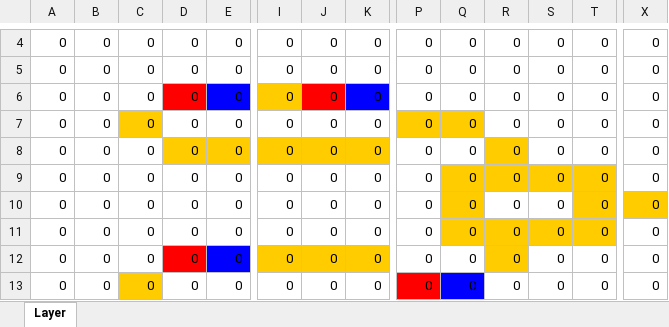
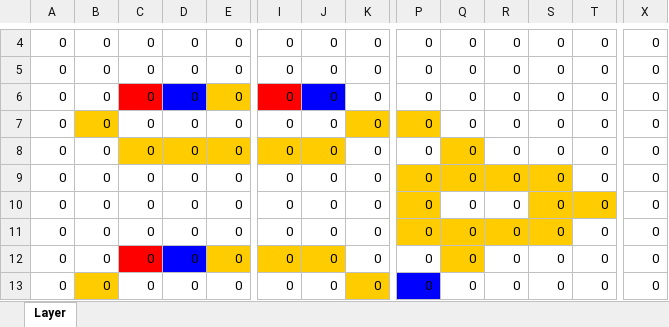
Before and after one commit to wiktorgoral/MasterDegree, an Excel workbook: Examples/Wire World/excel/example.xlsx, sheet Layer, drawn as a sheet; only a part is shown, gaps mark what is left out; values as stored, in another font and other column widths than the file's, no borders; the diff covers the shown part only; the diff names each change by its address in the sheet, - before the commit and + after, or states it on an @@ line.

```diff
--- a/Examples/Wire World/excel/example.xlsx (sheet Layer)
+++ b/Examples/Wire World/excel/example.xlsx (sheet Layer)
-C6 fill: none
+C6 fill: #FF0000
-D6 fill: #FF0000
+D6 fill: #0000FF
-E6 fill: #0000FF
+E6 fill: #FFCC00
-I6 fill: #FFCC00
+I6 fill: #FF0000
-J6 fill: #FF0000
+J6 fill: #0000FF
-K6 fill: #0000FF
+K6 fill: none
-B7 fill: none
+B7 fill: #FFCC00
-C7 fill: #FFCC00
+C7 fill: none
-K7 fill: none
+K7 fill: #FFCC00
-Q7 fill: #FFCC00
+Q7 fill: none
-C8 fill: none
+C8 fill: #FFCC00
-K8 fill: #FFCC00
+K8 fill: none
-Q8 fill: none
+Q8 fill: #FFCC00
-R8 fill: #FFCC00
+R8 fill: none
-P9:P11 fill: none
+P9:P11 fill: #FFCC00
-T9 fill: #FFCC00
+T9 fill: none
-Q10 fill: #FFCC00
+Q10 fill: none
-S10 fill: none
+S10 fill: #FFCC00
-X10 fill: #FFCC00
+X10 fill: none
-T11 fill: #FFCC00
+T11 fill: none
-C12 fill: none
+C12 fill: #FF0000
-D12 fill: #FF0000
+D12 fill: #0000FF
-E12 fill: #0000FF
+E12 fill: #FFCC00
-K12 fill: #FFCC00
+K12 fill: none
-Q12 fill: none
+Q12 fill: #FFCC00
-R12 fill: #FFCC00
+R12 fill: none
-B13 fill: none
+B13 fill: #FFCC00
-C13 fill: #FFCC00
+C13 fill: none
-K13 fill: none
+K13 fill: #FFCC00
-P13 fill: #FF0000
+P13 fill: #0000FF
-Q13 fill: #0000FF
+Q13 fill: none
```
Also changed, not shown: cell formats elsewhere in this sheet, Examples/Langton Ant/excel/example.xlsx, 8 other files.
